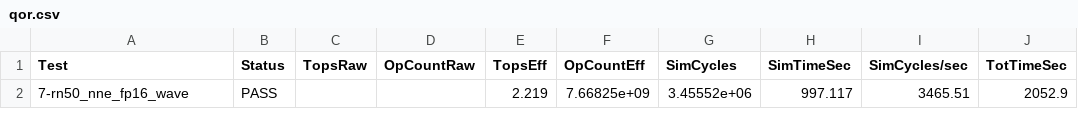
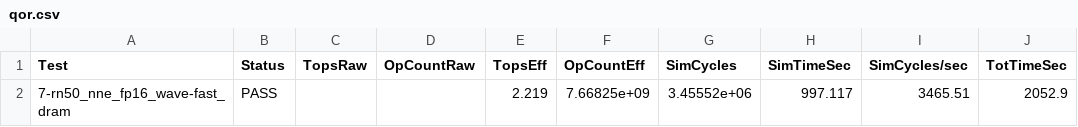
Before and after one commit to tapan0007/ml_dtypes, a CSV file: qor/20180327/qor.csv, drawn as a sheet; only a part is shown; the diff names each change by its address in the sheet, - before the commit and + after, or states it on an @@ line.

```diff
--- a/qor/20180327/qor.csv
+++ b/qor/20180327/qor.csv
-A2 (Test): 7-rn50_nne_fp16_wave
+A2 (Test): 7-rn50_nne_fp16_wave-fast_dram
```
Also changed, not shown: qor/20180330/qor.csv, qor/20180404/qor.csv, 12 other files.
